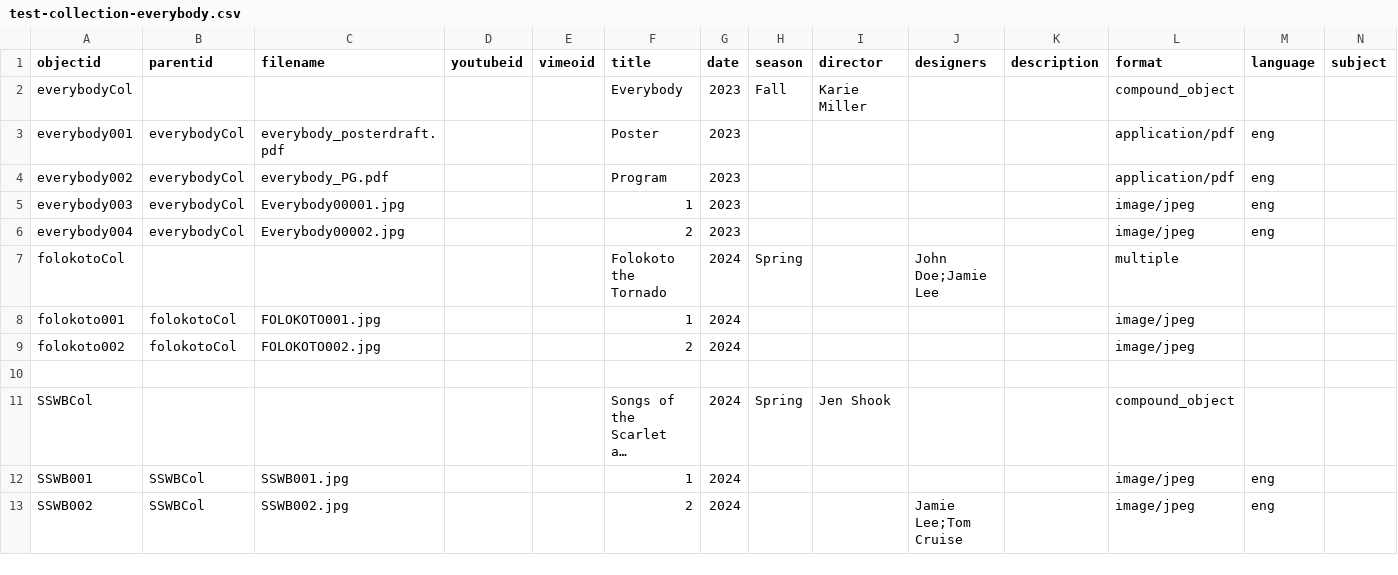
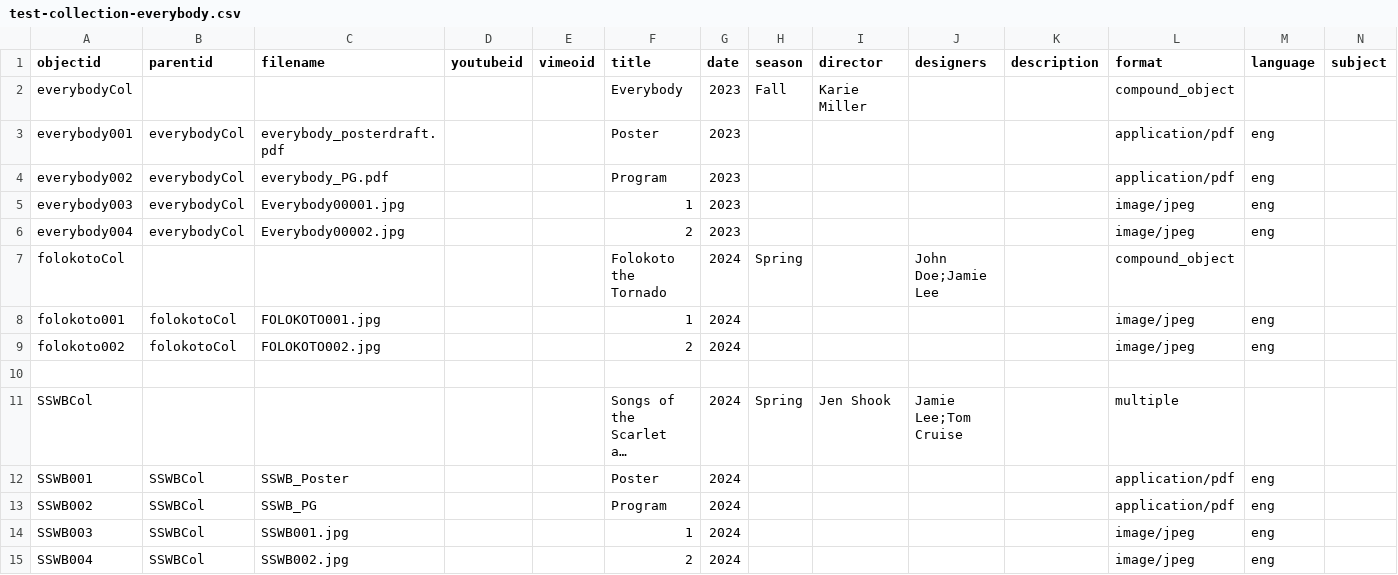
Before and after one commit to chloe238/TDPS-Archive-CBTEST, a CSV file: _data/test-collection-everybody.csv, drawn as a sheet; only a part is shown; long unchanged cells end in …; rows hold the shown columns only; the diff names each change by its address in the sheet, - before the commit and + after, or states it on an @@ line.

Commit message:
added SSWB posters

```diff
--- a/_data/test-collection-everybody.csv
+++ b/_data/test-collection-everybody.csv
-L7 (format): multiple
+L7 (format): compound_object
-M8:M9 (language): (empty)
+M8:M9 (language): eng
-J11 (designers): (empty)
+J11 (designers): Jamie Lee;Tom Cruise
-L11 (format): compound_object
+L11 (format): multiple
-C12 (filename): SSWB001.jpg
+C12 (filename): SSWB_Poster
-F12 (title): 1
+F12 (title): Poster
-L12:L13 (format): image/jpeg
+L12:L13 (format): application/pdf
-C13 (filename): SSWB002.jpg
+C13 (filename): SSWB_PG
-F13 (title): 2
+F13 (title): Program
-J13 (designers): Jamie Lee;Tom Cruise
+J13 (designers): (empty)
+row 14: SSWB003 | SSWBCol | SSWB001.jpg |  |  | 1 | 2024 |  |  |  |  | image/jpeg | eng
+row 15: SSWB004 | SSWBCol | SSWB002.jpg |  |  | 2 | 2024 |  |  |  |  | image/jpeg | eng
```
Also changed, not shown: 2 other files.
